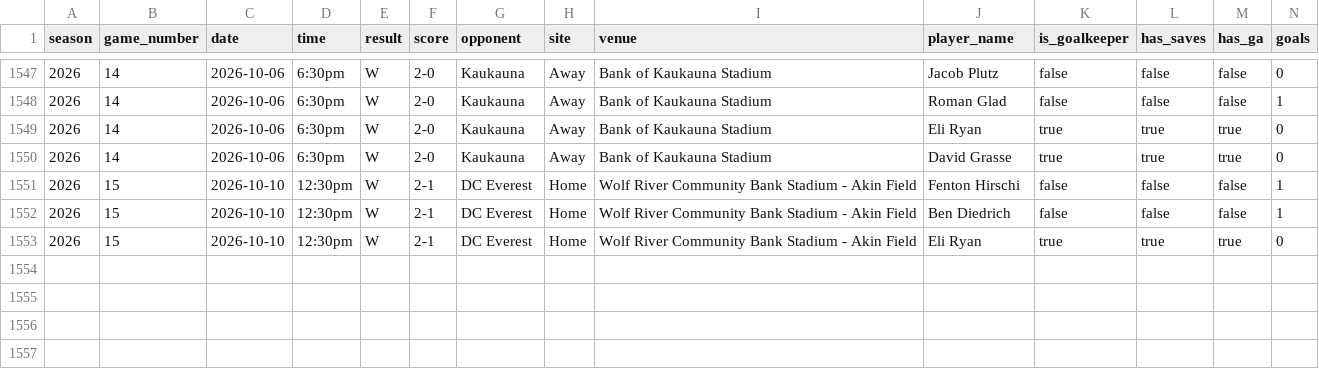
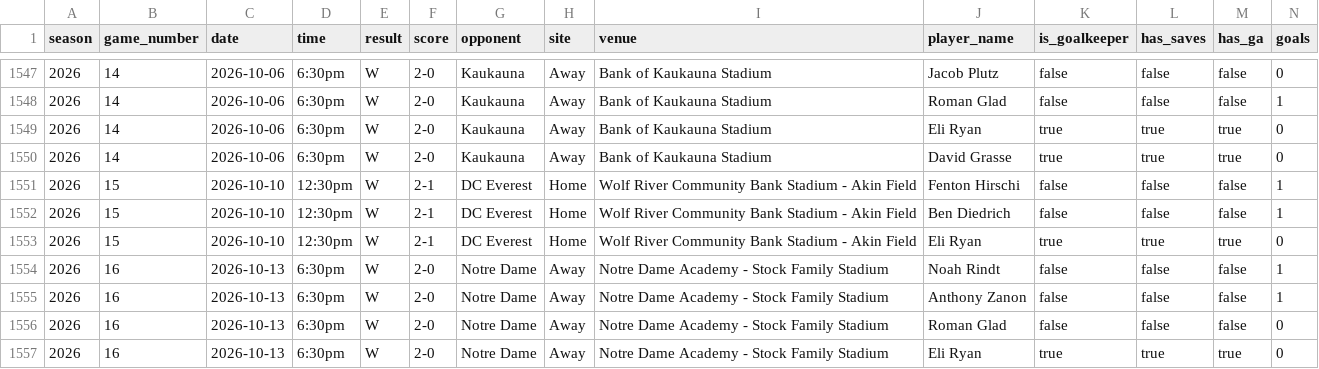
Before and after one commit to pithed2/hortonvilleSoccerHistory, a CSV file: public/data/boxscore-player-stats.csv, drawn as a sheet; only a part is shown, gaps mark what is left out; rows hold the shown columns only; the diff names each change by its address in the sheet, - before the commit and + after, or states it on an @@ line.

Commit message:
Added final JV Red match and updated some stats

```diff
--- a/public/data/boxscore-player-stats.csv
+++ b/public/data/boxscore-player-stats.csv
+row 1554: 2026 | 16 | 2026-10-13 | 6:30pm | W | 2-0 | Notre Dame | Away | Notre Dame Academy - Stock Family Stadium | Noah Rindt | false | false | false | 1
+row 1555: 2026 | 16 | 2026-10-13 | 6:30pm | W | 2-0 | Notre Dame | Away | Notre Dame Academy - Stock Family Stadium | Anthony Zanon | false | false | false | 1
+row 1556: 2026 | 16 | 2026-10-13 | 6:30pm | W | 2-0 | Notre Dame | Away | Notre Dame Academy - Stock Family Stadium | Roman Glad | false | false | false | 0
+row 1557: 2026 | 16 | 2026-10-13 | 6:30pm | W | 2-0 | Notre Dame | Away | Notre Dame Academy - Stock Family Stadium | Eli Ryan | true | true | true | 0
```
Also changed, not shown: public/data/games.csv, public/data/games_2026.csv, 7 other files.
